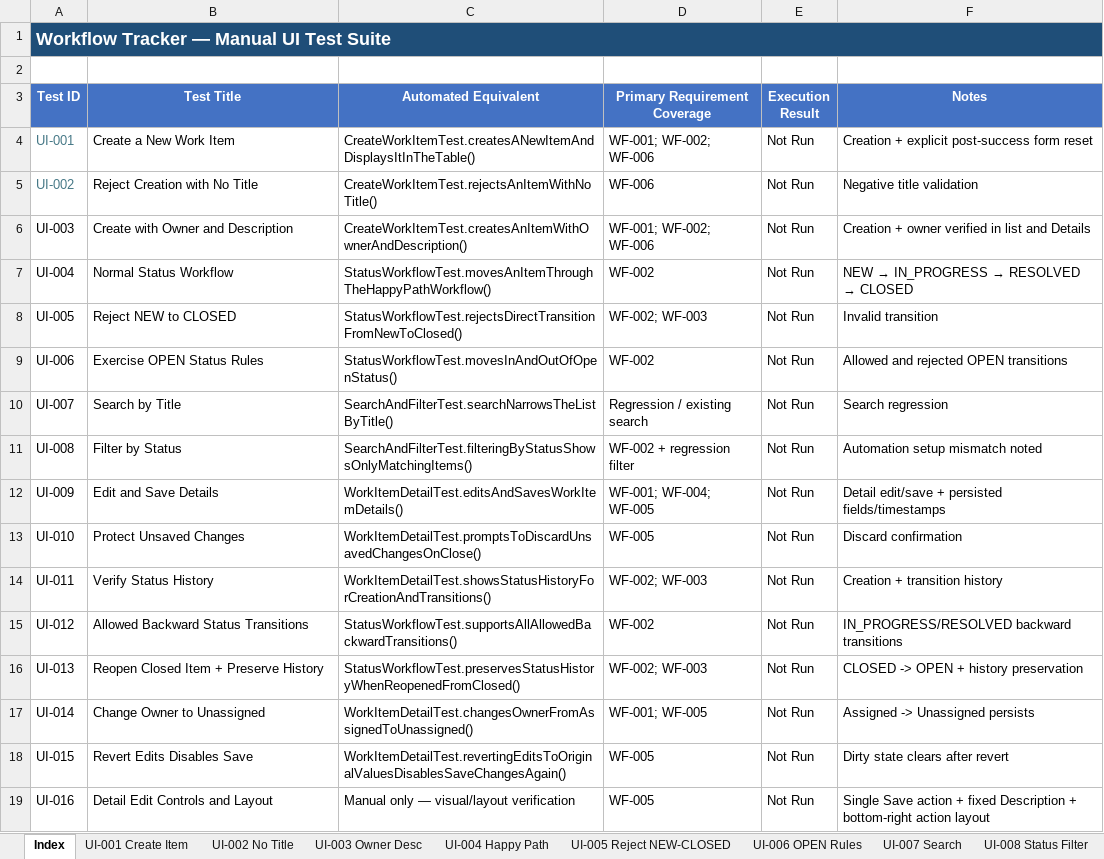
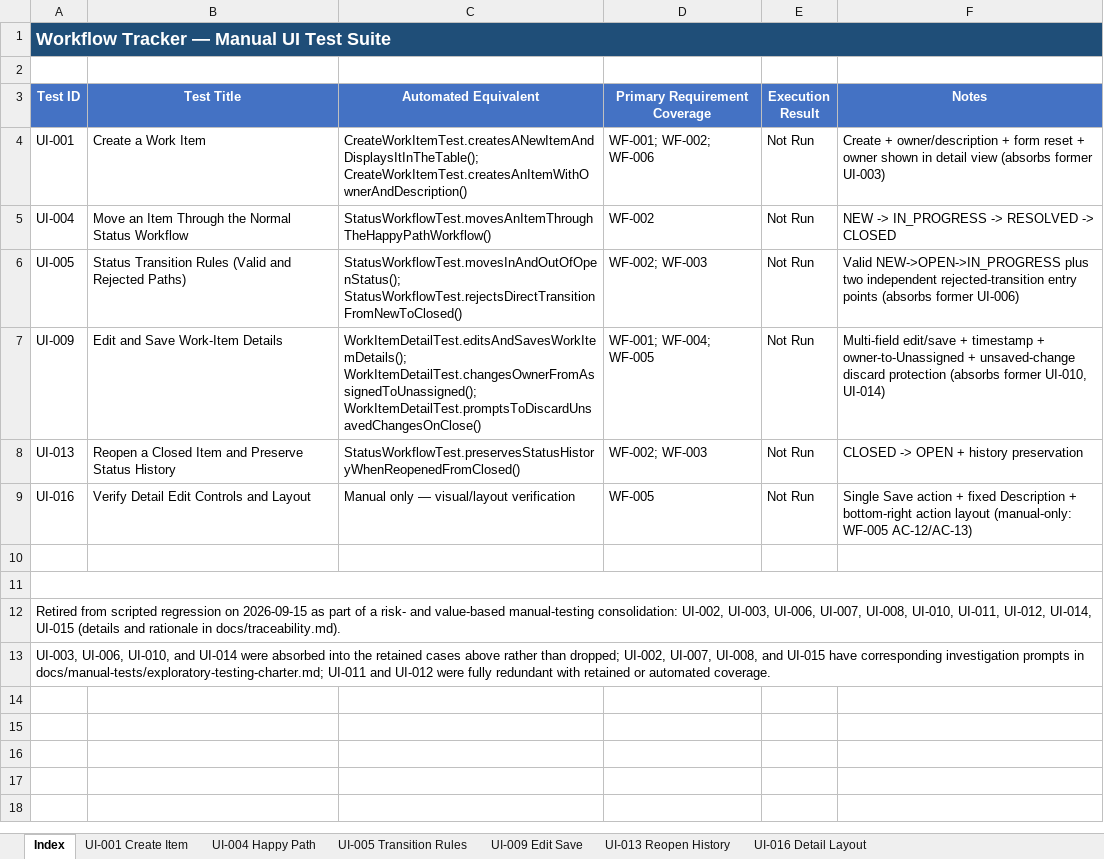
Before and after one commit to frankfulcomer/workflow-tracker-tests, an Excel workbook: docs/manual-tests/workflow_tracker_manual_ui_tests.xlsx, sheet Index, drawn as a sheet; values as stored, in another font and other column widths than the file's, no borders; removed rows and columns are numbered as before the commit, all else as after; the diff names each change by its address in the sheet, - before the commit and + after, or states it on an @@ line.

```diff
--- a/docs/manual-tests/workflow_tracker_manual_ui_tests.xlsx (sheet Index)
+++ b/docs/manual-tests/workflow_tracker_manual_ui_tests.xlsx (sheet Index)
-sheet tab: UI-003 Owner Desc
+sheet tab: UI-005 Transition Rules
-sheet tab: UI-002 No Title
-sheet tab: UI-005 Reject NEW-CLOSED
-sheet tab: UI-006 OPEN Rules
-sheet tab: UI-007 Search
-sheet tab: UI-008 Status Filter
@@ sheet tab order changed: Index | UI-001 Create Item | UI-004 Happy Path | UI-005 Transition Rules | UI-009 Edit Save | UI-013 Reopen History | UI-016 Detail Layout @@
-A4 text colour: #467886
+A4 text colour: black
-B4 (Test Title): Create a New Work Item
+B4 (Test Title): Create a Work Item
-C4 (Automated Equivalent): CreateWorkItemTest.createsANewItemAndDisplaysItInTheTable()
+C4 (Automated Equivalent): CreateWorkItemTest.createsANewItemAndDisplaysItInTheTable(); CreateWorkItemTest.createsAnItemWithOwnerAndDescription()
-F4 (Notes): Creation + explicit post-success form reset
+F4 (Notes): Create + owner/description + form reset + owner shown in detail view (absorbs former UI-003)
-row 5: UI-002 | Reject Creation with No Title | CreateWorkItemTest.rejectsAnItemWithNoTitle() | WF-006 | Not Run | Negative title validation
-row 6: UI-003 | Create with Owner and Description | CreateWorkItemTest.createsAnItemWithOwnerAndDescription() | WF-001; WF-002; WF-006 | Not Run | Creation + owner verified in list and Details
-B5 (Test Title): Normal Status Workflow
+B5 (Test Title): Move an Item Through the Normal Status Workflow
@@ F5 (Notes): NEW → IN_PROGRESS → RESOLVED → CLOSED → NEW -> IN_PROGRESS -> RESOLVED -> CLOSED @@
-B6 (Test Title): Reject NEW to CLOSED
+B6 (Test Title): Status Transition Rules (Valid and Rejected Paths)
-C6 (Automated Equivalent): StatusWorkflowTest.rejectsDirectTransitionFromNewToClosed()
+C6 (Automated Equivalent): StatusWorkflowTest.movesInAndOutOfOpenStatus(); StatusWorkflowTest.rejectsDirectTransitionFromNewToClosed()
-F6 (Notes): Invalid transition
+F6 (Notes): Valid NEW->OPEN->IN_PROGRESS plus two independent rejected-transition entry points (absorbs former UI-006)
-row 9: UI-006 | Exercise OPEN Status Rules | StatusWorkflowTest.movesInAndOutOfOpenStatus() | WF-002 | Not Run | Allowed and rejected OPEN transitions
-row 10: UI-007 | Search by Title | SearchAndFilterTest.searchNarrowsTheListByTitle() | Regression / existing search | Not Run | Search regression
-row 11: UI-008 | Filter by Status | SearchAndFilterTest.filteringByStatusShowsOnlyMatchingItems() | WF-002 + regression filter | Not Run | Automation setup mismatch noted
-B7 (Test Title): Edit and Save Details
+B7 (Test Title): Edit and Save Work-Item Details
-C7 (Automated Equivalent): WorkItemDetailTest.editsAndSavesWorkItemDetails()
+C7 (Automated Equivalent): WorkItemDetailTest.editsAndSavesWorkItemDetails(); WorkItemDetailTest.changesOwnerFromAssignedToUnassigned(); WorkItemDetailTest.promptsToDiscardUnsavedChangesOnClose()
-F7 (Notes): Detail edit/save + persisted fields/timestamps
+F7 (Notes): Multi-field edit/save + timestamp + owner-to-Unassigned + unsaved-change discard protection (absorbs former UI-010, UI-014)
-row 13: UI-010 | Protect Unsaved Changes | WorkItemDetailTest.promptsToDiscardUnsavedChangesOnClose() | WF-005 | Not Run | Discard confirmation
-row 14: UI-011 | Verify Status History | WorkItemDetailTest.showsStatusHistoryForCreationAndTransitions() | WF-002; WF-003 | Not Run | Creation + transition history
-row 15: UI-012 | Allowed Backward Status Transitions | StatusWorkflowTest.supportsAllAllowedBackwardTransitions() | WF-002 | Not Run | IN_PROGRESS/RESOLVED backward transitions
-B8 (Test Title): Reopen Closed Item + Preserve History
+B8 (Test Title): Reopen a Closed Item and Preserve Status History
-row 17: UI-014 | Change Owner to Unassigned | WorkItemDetailTest.changesOwnerFromAssignedToUnassigned() | WF-001; WF-005 | Not Run | Assigned -> Unassigned persists
-row 18: UI-015 | Revert Edits Disables Save | WorkItemDetailTest.revertingEditsToOriginalValuesDisablesSaveChangesAgain() | WF-005 | Not Run | Dirty state clears after revert
-B9 (Test Title): Detail Edit Controls and Layout
+B9 (Test Title): Verify Detail Edit Controls and Layout
-F9 (Notes): …action layout
+F9 (Notes): …action layout (manual-only: WF-005 AC-12/AC-13)
+row 10: (empty)
+row 11: (empty)
+row 12: Retired from scripted regression on 2026-09-15 as part of a risk- and value-based manual-testing consolidation: UI-002, UI-003, UI-006, UI-007, UI-008, UI-010, UI-011, UI-012, UI-014, UI-015 (details and rationale in docs/traceability.md).
+row 13: UI-003, UI-006, UI-010, and UI-014 were absorbed into the retained cases above rather than dropped; UI-002, UI-007, UI-008, and UI-015 have corresponding investigation prompts in docs/manual-tests/exploratory-testing-charter.md; UI-011 and UI-012 were fully redundant with retained or automated coverage.
```
Also changed, not shown: sheet UI-005 Transition Rules, sheet UI-009 Edit Save, sheet UI-013 Reopen History, sheet UI-016 Detail Layout, sheet UI-001 Create Item, sheet UI-004 Happy Path, other sheet tabs, 6 other files.
